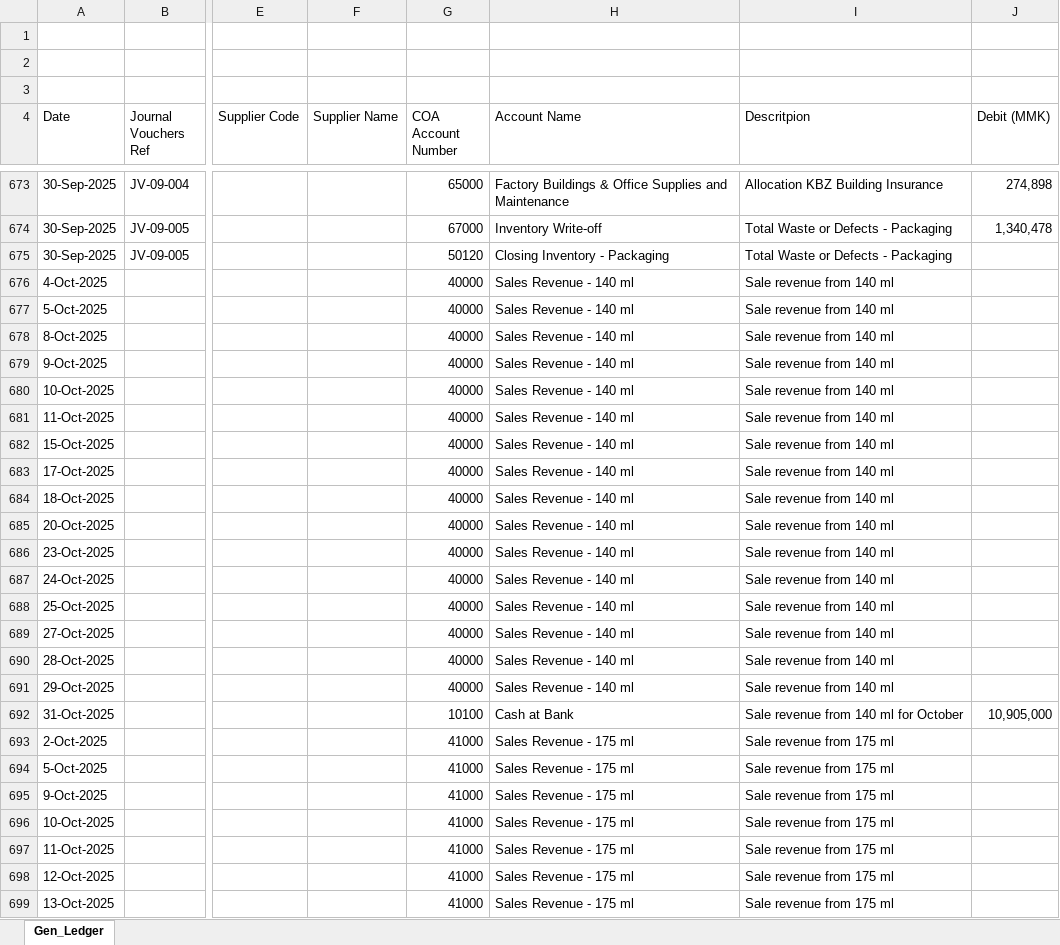
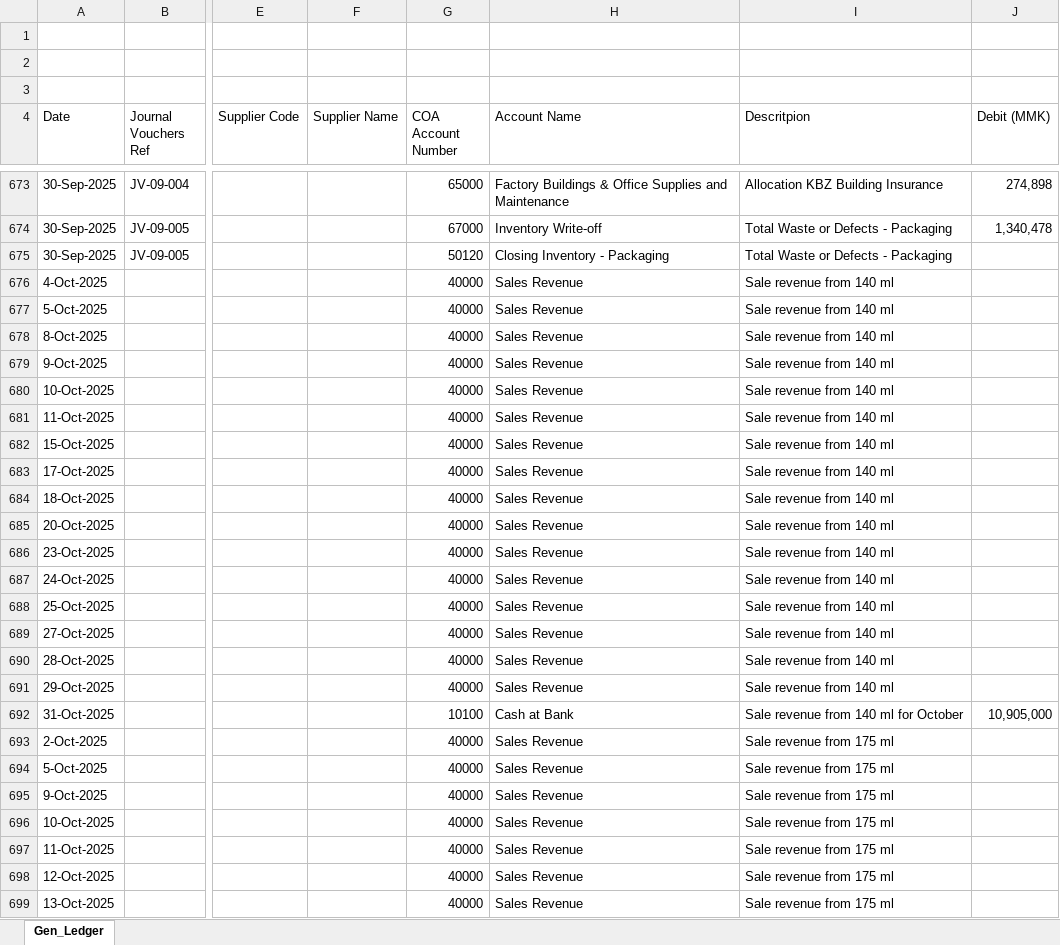
Before and after one commit to iceiceib/workspace_accountant, an Excel workbook: accountant-skill/Exisitng Accounting Workflow _ reference files/Ledger Accounts/General_Ledger_edited.xlsx, sheet Gen_Ledger, drawn as a sheet; only a part is shown, gaps mark what is left out; values as stored, in another font and other column widths than the file's, no cell formats; the diff covers the shown part only; the diff names each change by its address in the sheet, - before the commit and + after, or states it on an @@ line.

```diff
--- a/accountant-skill/Exisitng Accounting Workflow _ reference files/Ledger Accounts/General_Ledger_edited.xlsx (sheet Gen_Ledger)
+++ b/accountant-skill/Exisitng Accounting Workflow _ reference files/Ledger Accounts/General_Ledger_edited.xlsx (sheet Gen_Ledger)
-H676:H691 (Account Name): Sales Revenue - 140 ml
+H676:H691 (Account Name): Sales Revenue
-G693:G699 (COA Account Number): 41000
+G693:G699 (COA Account Number): 40000
-H693:H699 (Account Name): Sales Revenue - 175 ml
+H693:H699 (Account Name): Sales Revenue
```
Also changed, not shown: 412 edited cells elsewhere in this sheet, cell formats, accountant-skill/Exisitng Accounting Workflow _ reference files/Books of Prime Entry/General_Journal.xlsx, accountant-skill/data/Jan2026/adjusting_entries_Jan2026.xlsx, 1 other file.
